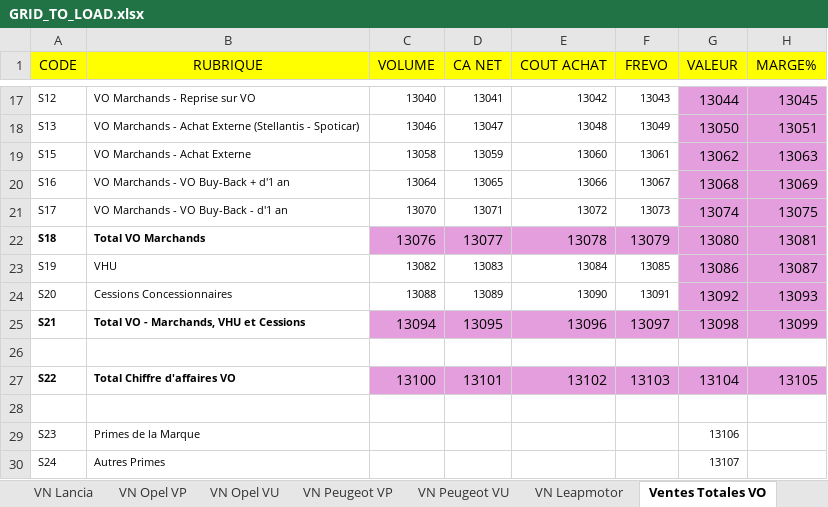
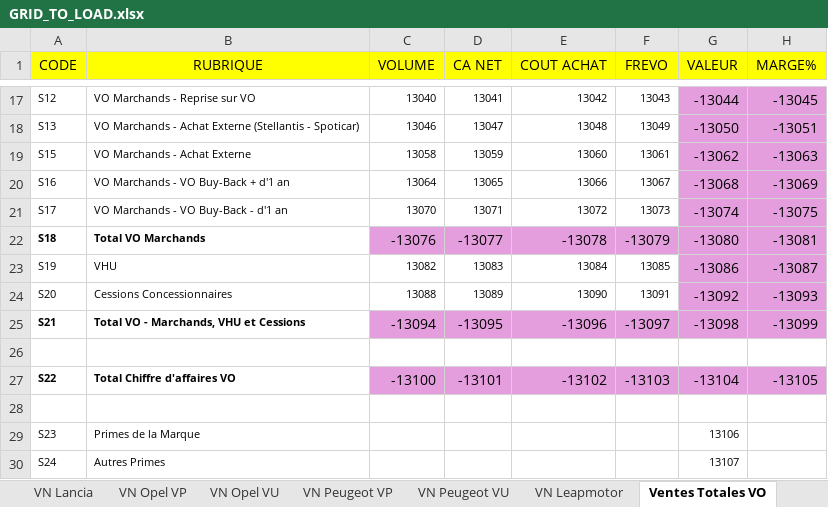
Before and after one commit to TheNightShiftHare/Mapping_is_boring, an Excel workbook: GRID_TO_LOAD.xlsx, sheet Ventes Totales VO, drawn as a sheet; only a part is shown, gaps mark what is left out; values as stored, in another font and other column widths than the file's, no borders; the diff covers the shown part only; the diff names each change by its address in the sheet, - before the commit and + after, or states it on an @@ line.

```diff
--- a/GRID_TO_LOAD.xlsx (sheet Ventes Totales VO)
+++ b/GRID_TO_LOAD.xlsx (sheet Ventes Totales VO)
-G17 (VALEUR): 13044
+G17 (VALEUR): -13044
-H17 (MARGE%): 13045
+H17 (MARGE%): -13045
-G18 (VALEUR): 13050
+G18 (VALEUR): -13050
-H18 (MARGE%): 13051
+H18 (MARGE%): -13051
-G19 (VALEUR): 13062
+G19 (VALEUR): -13062
-H19 (MARGE%): 13063
+H19 (MARGE%): -13063
-G20 (VALEUR): 13068
+G20 (VALEUR): -13068
-H20 (MARGE%): 13069
+H20 (MARGE%): -13069
-G21 (VALEUR): 13074
+G21 (VALEUR): -13074
-H21 (MARGE%): 13075
+H21 (MARGE%): -13075
-C22 (VOLUME): 13076
+C22 (VOLUME): -13076
-D22 (CA NET): 13077
+D22 (CA NET): -13077
-E22 (COUT ACHAT): 13078
+E22 (COUT ACHAT): -13078
-F22 (FREVO): 13079
+F22 (FREVO): -13079
-G22 (VALEUR): 13080
+G22 (VALEUR): -13080
-H22 (MARGE%): 13081
+H22 (MARGE%): -13081
-G23 (VALEUR): 13086
+G23 (VALEUR): -13086
-H23 (MARGE%): 13087
+H23 (MARGE%): -13087
-G24 (VALEUR): 13092
+G24 (VALEUR): -13092
-H24 (MARGE%): 13093
+H24 (MARGE%): -13093
-C25 (VOLUME): 13094
+C25 (VOLUME): -13094
-D25 (CA NET): 13095
+D25 (CA NET): -13095
-E25 (COUT ACHAT): 13096
+E25 (COUT ACHAT): -13096
-F25 (FREVO): 13097
+F25 (FREVO): -13097
-G25 (VALEUR): 13098
+G25 (VALEUR): -13098
-H25 (MARGE%): 13099
+H25 (MARGE%): -13099
-C27 (VOLUME): 13100
+C27 (VOLUME): -13100
-D27 (CA NET): 13101
+D27 (CA NET): -13101
-E27 (COUT ACHAT): 13102
+E27 (COUT ACHAT): -13102
-F27 (FREVO): 13103
+F27 (FREVO): -13103
-G27 (VALEUR): 13104
+G27 (VALEUR): -13104
-H27 (MARGE%): 13105
+H27 (MARGE%): -13105
```
Also changed, not shown: 63 edited cells elsewhere in this sheet.
